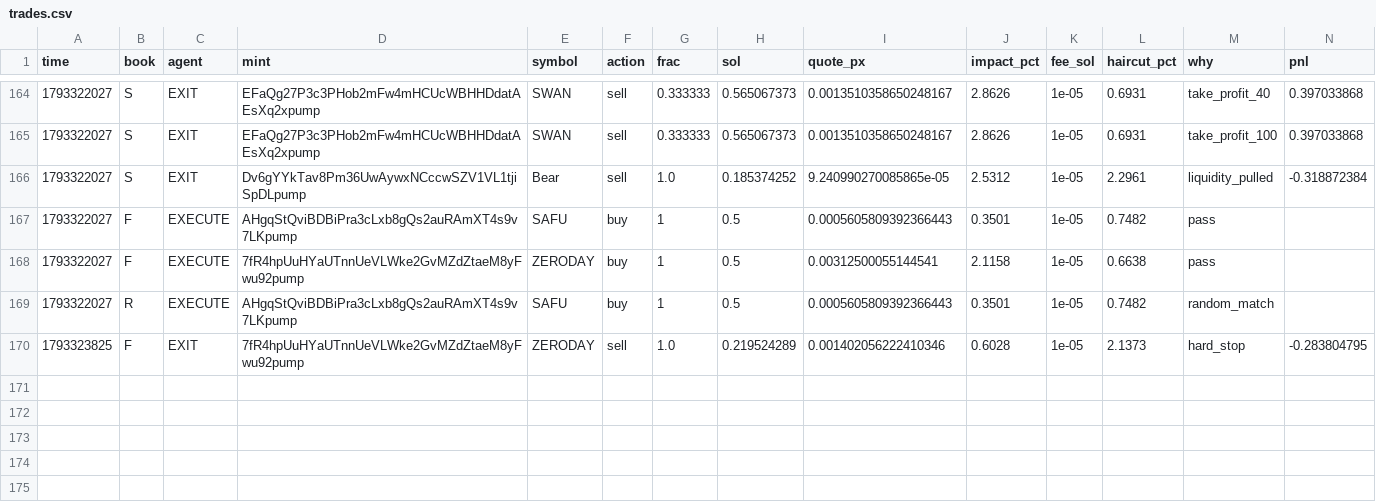
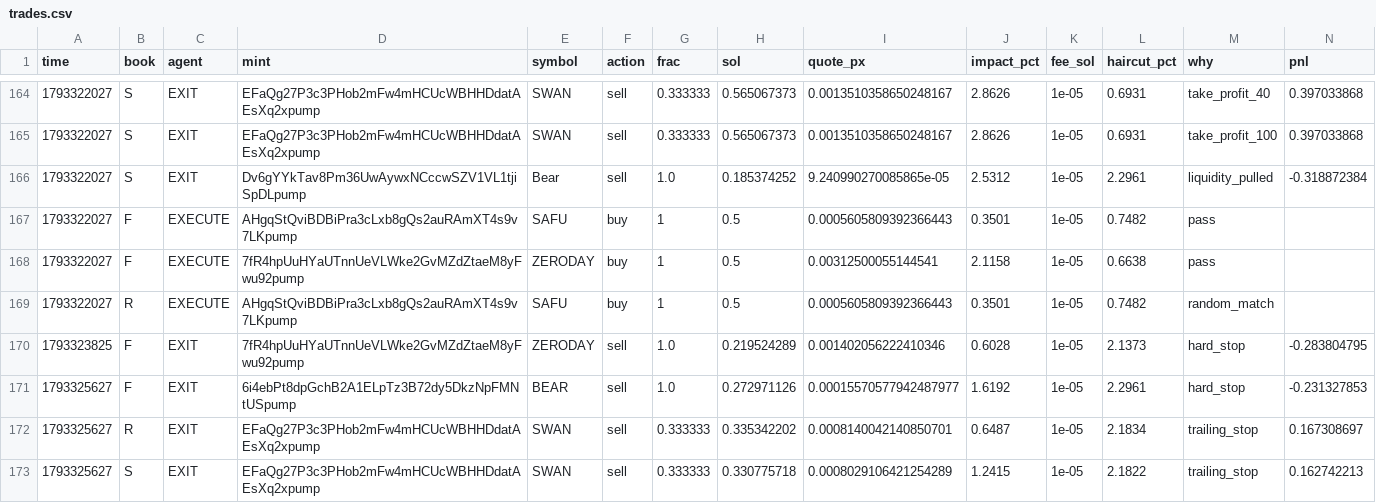
Before and after one commit to Zirqo-Dev/sightline, a CSV file: solana-desk/trades.csv, drawn as a sheet; only a part is shown, gaps mark what is left out; rows hold the shown columns only; the diff names each change by its address in the sheet, - before the commit and + after, or states it on an @@ line.

```diff
--- a/solana-desk/trades.csv
+++ b/solana-desk/trades.csv
+row 171: 1793325627 | F | EXIT | 6i4ebPt8dpGchB2A1ELpTz3B72dy5DkzNpFMNtUSpump | BEAR | sell | 1.0 | 0.272971126 | 0.00015570577942487977 | 1.6192 | 1e-05 | 2.2961 | hard_stop | -0.231327853
+row 172: 1793325627 | R | EXIT | EFaQg27P3c3PHob2mFw4mHCUcWBHHDdatAEsXq2xpump | SWAN | sell | 0.333333 | 0.335342202 | 0.0008140042140850701 | 0.6487 | 1e-05 | 2.1834 | trailing_stop | 0.167308697
+row 173: 1793325627 | S | EXIT | EFaQg27P3c3PHob2mFw4mHCUcWBHHDdatAEsXq2xpump | SWAN | sell | 0.333333 | 0.330775718 | 0.0008029106421254289 | 1.2415 | 1e-05 | 2.1822 | trailing_stop | 0.162742213
```
Also changed, not shown: solana-desk/tasks.csv, 4 other files.
